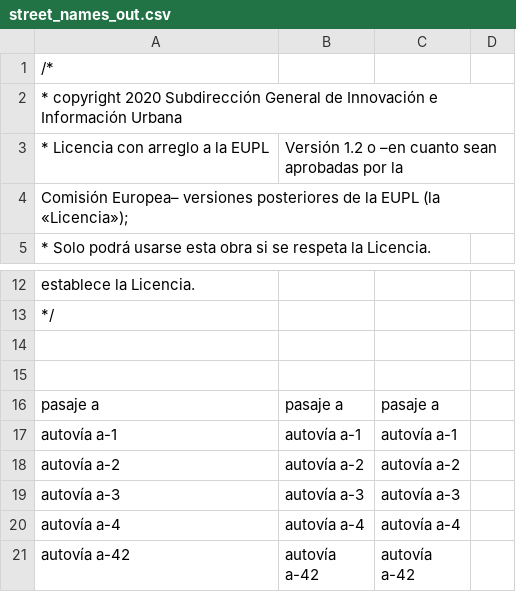
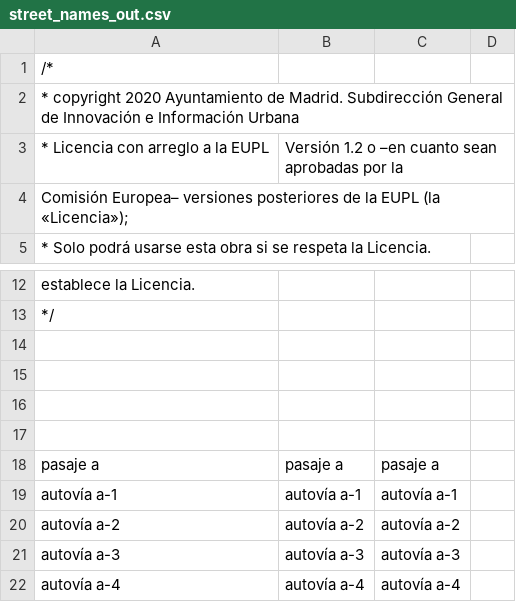
Before and after one commit to SGInnovacion/CibelesOld, a CSV file: custom_slot/street_names_out.csv, drawn as a sheet; only a part is shown, gaps mark what is left out; the shorter side is filled out with more unchanged rows.

Commit message:
Update street_names_out.csv

```diff
--- a/custom_slot/street_names_out.csv
+++ b/custom_slot/street_names_out.csv
@@ -1,3 +1,3 @@
 /*
-* copyright 2020 Subdirección General de Innovación e Información Urbana
+* copyright 2020 Ayuntamiento de Madrid. Subdirección General de Innovación e Información Urbana
 * Licencia con arreglo a la EUPL, Versión 1.2 o –en cuanto sean aprobadas por la
@@ -13,2 +13,4 @@ establece la Licencia.
 */
+
+
 
```
